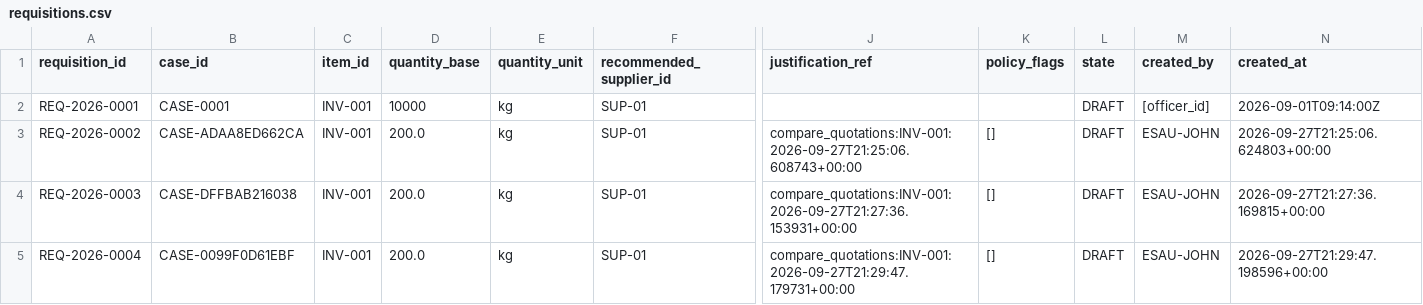
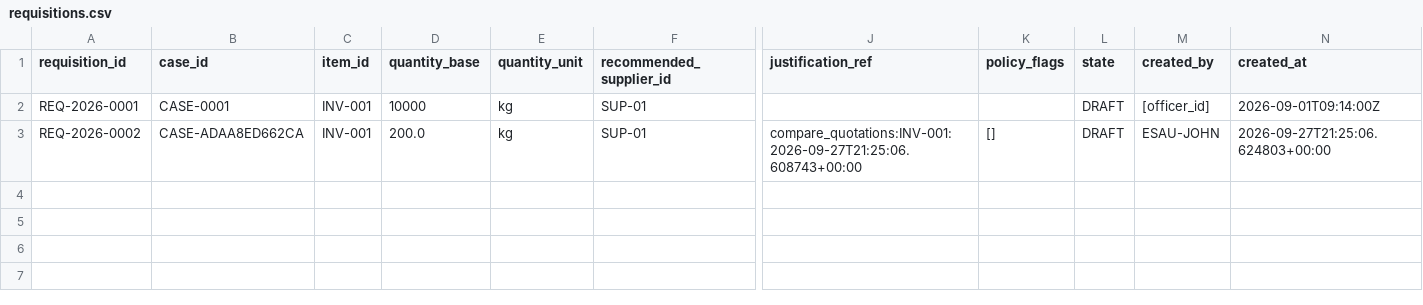
Before and after one commit to ashabaahebwamable/GROUP-T, a CSV file: BSE4104-SME-PROCUREMENT-AGENT/knowledge/records/requisitions.csv, drawn as a sheet; only a part is shown, gaps mark what is left out; rows hold the shown columns only; the diff names each change by its address in the sheet, - before the commit and + after, or states it on an @@ line.

Commit message:
Remove duplicate demo rows from requisitions.csv and audit-log.jsonl

```diff
--- a/BSE4104-SME-PROCUREMENT-AGENT/knowledge/records/requisitions.csv
+++ b/BSE4104-SME-PROCUREMENT-AGENT/knowledge/records/requisitions.csv
-row 4: REQ-2026-0003 | CASE-DFFBAB216038 | INV-001 | 200.0 | kg | SUP-01 | compare_quotations:INV-001:2026-09-27T21:27:36.153931+00:00 | [] | DRAFT | ESAU-JOHN | 2026-09-27T21:27:36.169815+00:00
-row 5: REQ-2026-0004 | CASE-0099F0D61EBF | INV-001 | 200.0 | kg | SUP-01 | compare_quotations:INV-001:2026-09-27T21:29:47.179731+00:00 | [] | DRAFT | ESAU-JOHN | 2026-09-27T21:29:47.198596+00:00
```
Also changed, not shown: 1 other file.
